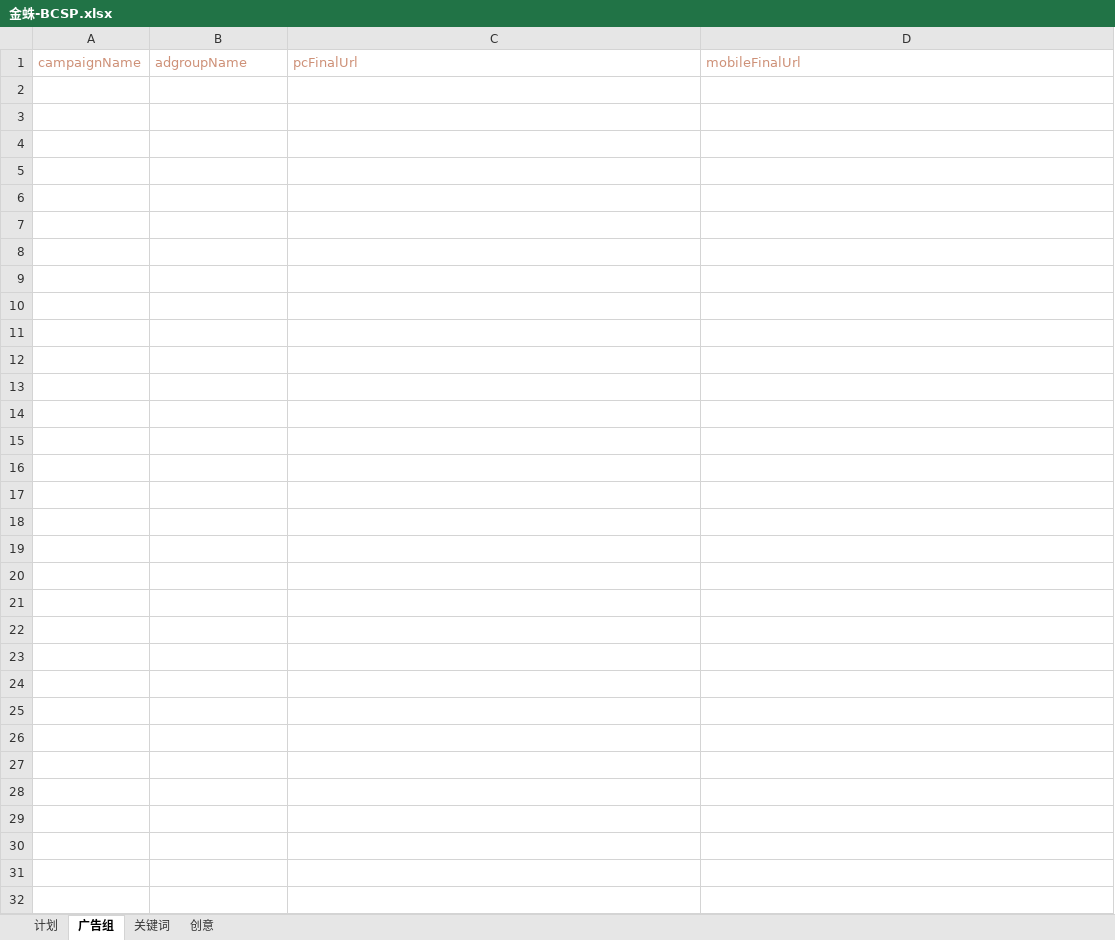
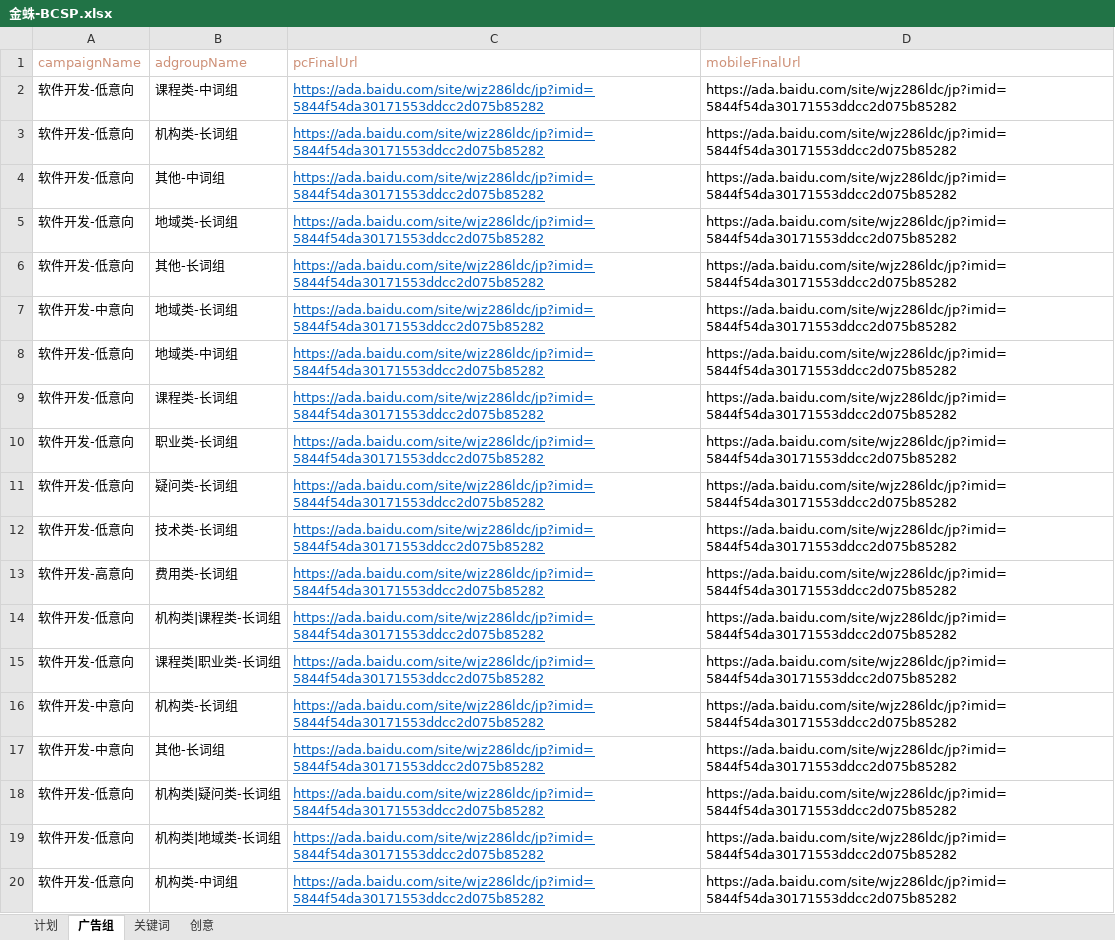
Before and after one commit to tiankongzhise/bd_ads, an Excel workbook: data/金蛛-BCSP.xlsx, sheet 广告组, drawn as a sheet; only a part is shown; values as stored, in another font and other column widths than the file's, no borders; the diff covers the shown part only; the diff names each change by its address in the sheet, - before the commit and + after, or states it on an @@ line.

```diff
--- a/data/金蛛-BCSP.xlsx (sheet 广告组)
+++ b/data/金蛛-BCSP.xlsx (sheet 广告组)
+row 2: 软件开发-低意向 | 课程类-中词组 | https://ada.baidu.com/site/wjz286ldc/jp?imid=5844f54da30171553ddcc2d075b85282 | https://ada.baidu.com/site/wjz286ldc/jp?imid=5844f54da30171553ddcc2d075b85282
+row 3: 软件开发-低意向 | 机构类-长词组 | https://ada.baidu.com/site/wjz286ldc/jp?imid=5844f54da30171553ddcc2d075b85282 | https://ada.baidu.com/site/wjz286ldc/jp?imid=5844f54da30171553ddcc2d075b85282
+row 4: 软件开发-低意向 | 其他-中词组 | https://ada.baidu.com/site/wjz286ldc/jp?imid=5844f54da30171553ddcc2d075b85282 | https://ada.baidu.com/site/wjz286ldc/jp?imid=5844f54da30171553ddcc2d075b85282
+row 5: 软件开发-低意向 | 地域类-长词组 | https://ada.baidu.com/site/wjz286ldc/jp?imid=5844f54da30171553ddcc2d075b85282 | https://ada.baidu.com/site/wjz286ldc/jp?imid=5844f54da30171553ddcc2d075b85282
+row 6: 软件开发-低意向 | 其他-长词组 | https://ada.baidu.com/site/wjz286ldc/jp?imid=5844f54da30171553ddcc2d075b85282 | https://ada.baidu.com/site/wjz286ldc/jp?imid=5844f54da30171553ddcc2d075b85282
+row 7: 软件开发-中意向 | 地域类-长词组 | https://ada.baidu.com/site/wjz286ldc/jp?imid=5844f54da30171553ddcc2d075b85282 | https://ada.baidu.com/site/wjz286ldc/jp?imid=5844f54da30171553ddcc2d075b85282
+row 8: 软件开发-低意向 | 地域类-中词组 | https://ada.baidu.com/site/wjz286ldc/jp?imid=5844f54da30171553ddcc2d075b85282 | https://ada.baidu.com/site/wjz286ldc/jp?imid=5844f54da30171553ddcc2d075b85282
+row 9: 软件开发-低意向 | 课程类-长词组 | https://ada.baidu.com/site/wjz286ldc/jp?imid=5844f54da30171553ddcc2d075b85282 | https://ada.baidu.com/site/wjz286ldc/jp?imid=5844f54da30171553ddcc2d075b85282
+row 10: 软件开发-低意向 | 职业类-长词组 | https://ada.baidu.com/site/wjz286ldc/jp?imid=5844f54da30171553ddcc2d075b85282 | https://ada.baidu.com/site/wjz286ldc/jp?imid=5844f54da30171553ddcc2d075b85282
+row 11: 软件开发-低意向 | 疑问类-长词组 | https://ada.baidu.com/site/wjz286ldc/jp?imid=5844f54da30171553ddcc2d075b85282 | https://ada.baidu.com/site/wjz286ldc/jp?imid=5844f54da30171553ddcc2d075b85282
+row 12: 软件开发-低意向 | 技术类-长词组 | https://ada.baidu.com/site/wjz286ldc/jp?imid=5844f54da30171553ddcc2d075b85282 | https://ada.baidu.com/site/wjz286ldc/jp?imid=5844f54da30171553ddcc2d075b85282
+row 13: 软件开发-高意向 | 费用类-长词组 | https://ada.baidu.com/site/wjz286ldc/jp?imid=5844f54da30171553ddcc2d075b85282 | https://ada.baidu.com/site/wjz286ldc/jp?imid=5844f54da30171553ddcc2d075b85282
+row 14: 软件开发-低意向 | 机构类|课程类-长词组 | https://ada.baidu.com/site/wjz286ldc/jp?imid=5844f54da30171553ddcc2d075b85282 | https://ada.baidu.com/site/wjz286ldc/jp?imid=5844f54da30171553ddcc2d075b85282
+row 15: 软件开发-低意向 | 课程类|职业类-长词组 | https://ada.baidu.com/site/wjz286ldc/jp?imid=5844f54da30171553ddcc2d075b85282 | https://ada.baidu.com/site/wjz286ldc/jp?imid=5844f54da30171553ddcc2d075b85282
+row 16: 软件开发-中意向 | 机构类-长词组 | https://ada.baidu.com/site/wjz286ldc/jp?imid=5844f54da30171553ddcc2d075b85282 | https://ada.baidu.com/site/wjz286ldc/jp?imid=5844f54da30171553ddcc2d075b85282
+row 17: 软件开发-中意向 | 其他-长词组 | https://ada.baidu.com/site/wjz286ldc/jp?imid=5844f54da30171553ddcc2d075b85282 | https://ada.baidu.com/site/wjz286ldc/jp?imid=5844f54da30171553ddcc2d075b85282
+row 18: 软件开发-低意向 | 机构类|疑问类-长词组 | https://ada.baidu.com/site/wjz286ldc/jp?imid=5844f54da30171553ddcc2d075b85282 | https://ada.baidu.com/site/wjz286ldc/jp?imid=5844f54da30171553ddcc2d075b85282
+row 19: 软件开发-低意向 | 机构类|地域类-长词组 | https://ada.baidu.com/site/wjz286ldc/jp?imid=5844f54da30171553ddcc2d075b85282 | https://ada.baidu.com/site/wjz286ldc/jp?imid=5844f54da30171553ddcc2d075b85282
+row 20: 软件开发-低意向 | 机构类-中词组 | https://ada.baidu.com/site/wjz286ldc/jp?imid=5844f54da30171553ddcc2d075b85282 | https://ada.baidu.com/site/wjz286ldc/jp?imid=5844f54da30171553ddcc2d075b85282
```
Also changed, not shown: 32 added rows elsewhere in this sheet, sheet 关键词, sheet 创意, sheet 计划, 8 other files.
